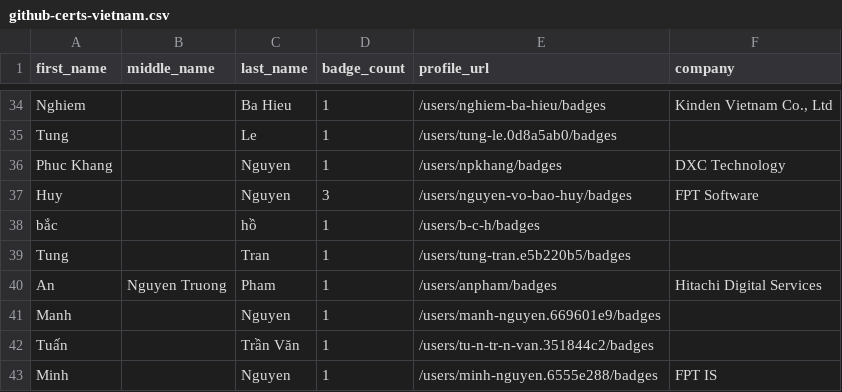
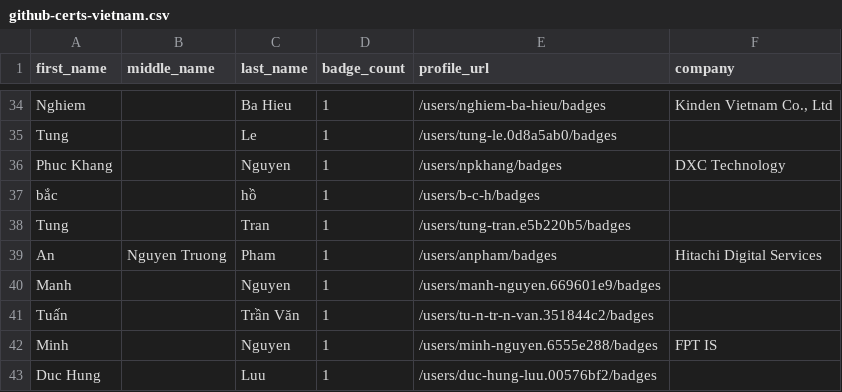
Before and after one commit to andrediasbr/github-certification-ranking, a CSV file: datasource/github-certs-vietnam.csv, drawn as a sheet; only a part is shown, gaps mark what is left out; the shorter side is filled out with more unchanged rows.

```diff
--- a/datasource/github-certs-vietnam.csv
+++ b/datasource/github-certs-vietnam.csv
@@ -36,3 +36,2 @@ Tung,,Le,1,/users/tung-le.0d8a5ab0/badges,
 Phuc Khang,,Nguyen,1,/users/npkhang/badges,DXC Technology
-Huy,,Nguyen,3,/users/nguyen-vo-bao-huy/badges,FPT Software
 bắc,,hồ,1,/users/b-c-h/badges,
```
Also changed, not shown: datasource/github-certs-australia.csv, datasource/github-certs-belgium.csv, 32 other files.
